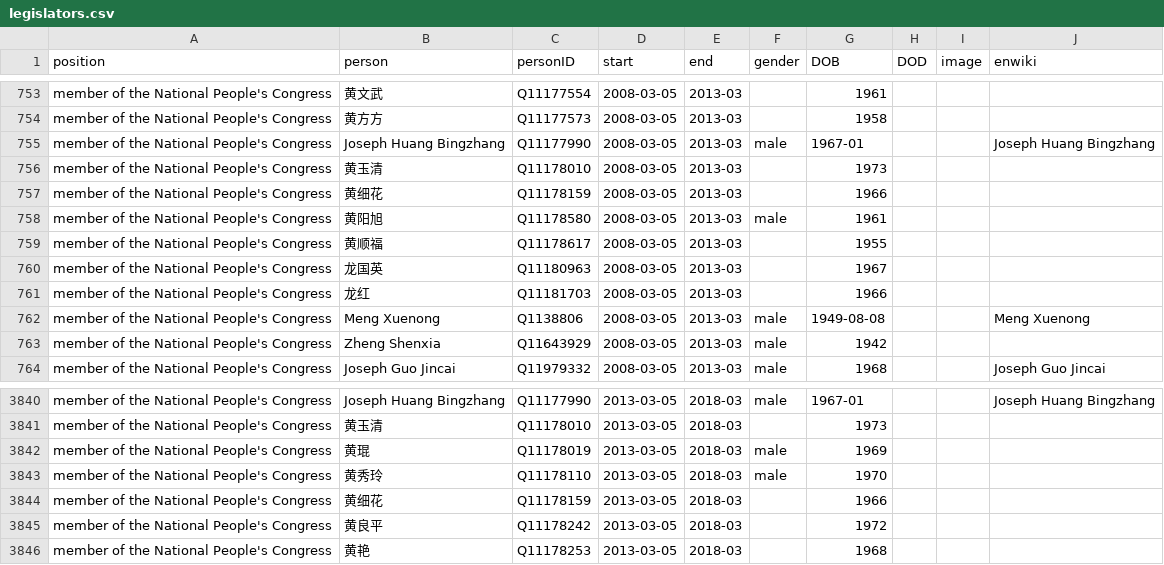
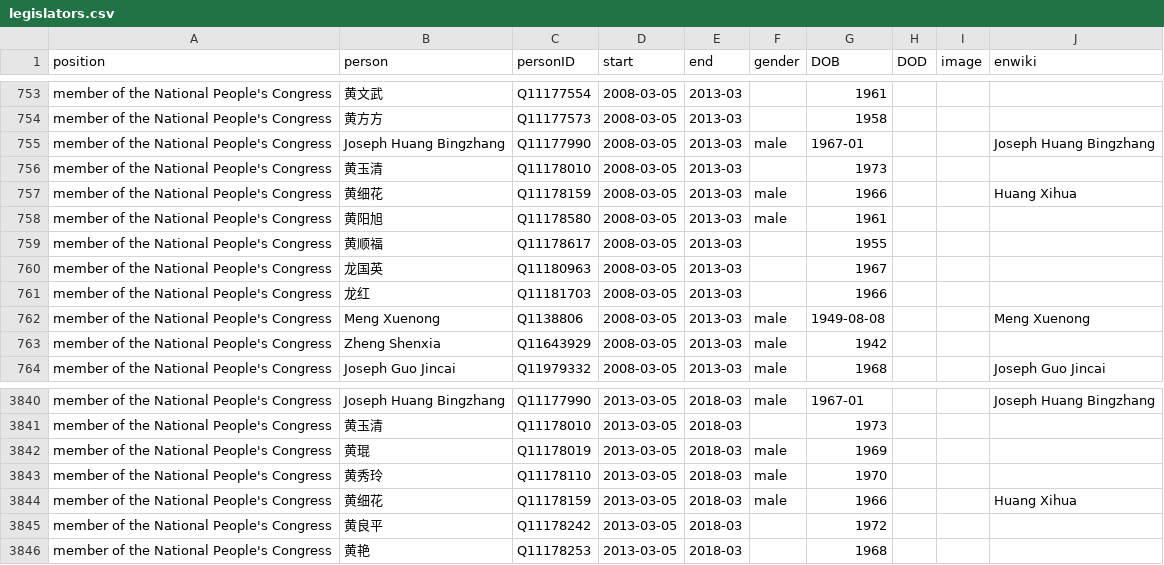
Before and after one commit to every-politician-scrapers/china-ministers, a CSV file: html/legislators.csv, drawn as a sheet; only a part is shown, gaps mark what is left out.

Commit message:
PCB update

```diff
--- a/html/legislators.csv
+++ b/html/legislators.csv
@@ -756,3 +756,3 @@ member of the National People's Congress,Joseph Huang Bingzhang,Q11177990,2008-0
 member of the National People's Congress,黄玉清,Q11178010,2008-03-05,2013-03,,1973,,,
-member of the National People's Congress,黄细花,Q11178159,2008-03-05,2013-03,,1966,,,
+member of the National People's Congress,黄细花,Q11178159,2008-03-05,2013-03,male,1966,,,Huang Xihua
 member of the National People's Congress,黄阳旭,Q11178580,2008-03-05,2013-03,male,1961,,,
@@ -3843,3 +3843,3 @@ member of the National People's Congress,黄琨,Q11178019,2013-03-05,2018-03,mal
 member of the National People's Congress,黄秀玲,Q11178110,2013-03-05,2018-03,male,1970,,,
-member of the National People's Congress,黄细花,Q11178159,2013-03-05,2018-03,,1966,,,
+member of the National People's Congress,黄细花,Q11178159,2013-03-05,2018-03,male,1966,,,Huang Xihua
 member of the National People's Congress,黄良平,Q11178242,2013-03-05,2018-03,,1972,,,
```
